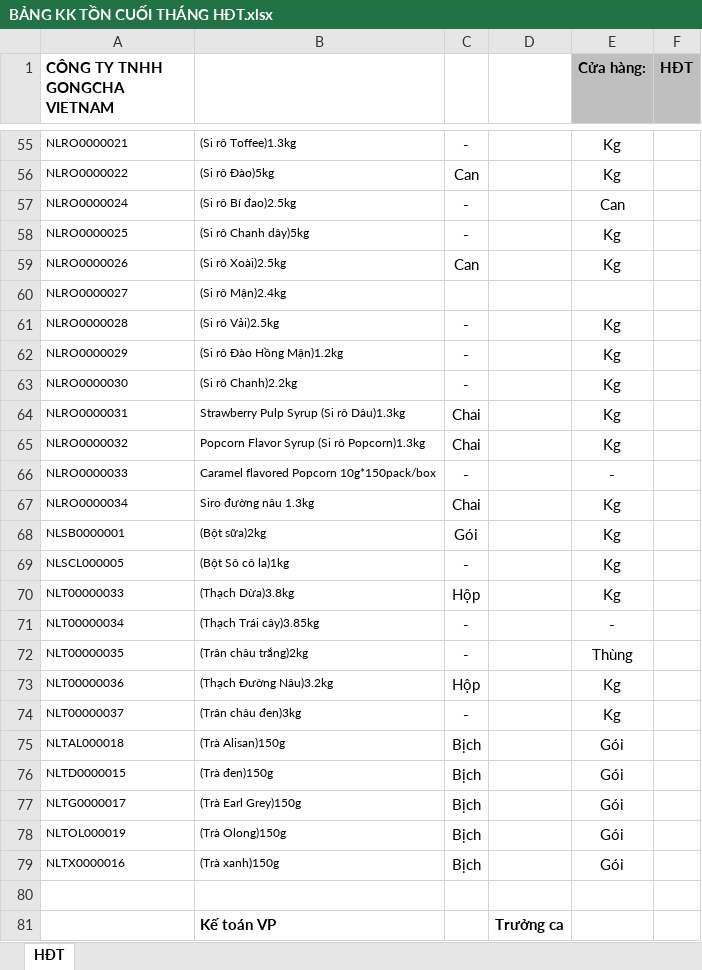
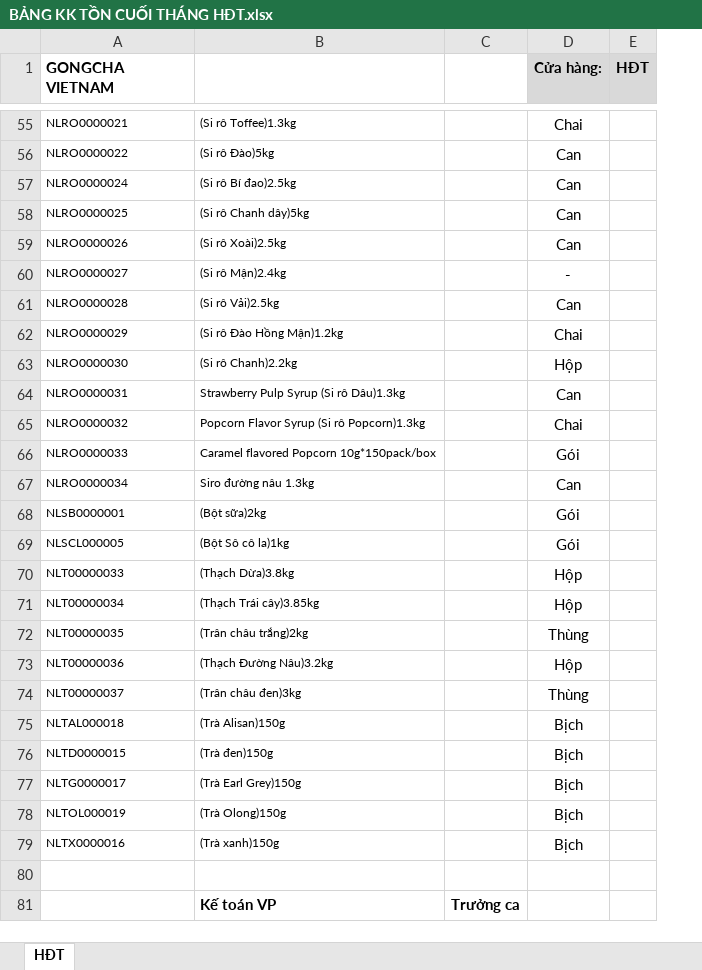
Before and after one commit to quanggvn/upload, an Excel workbook: BẢNG KK TỒN CUỐI THÁNG HĐT.xlsx, sheet HĐT, drawn as a sheet; only a part is shown, gaps mark what is left out; values as stored, in another font and other column widths than the file's, no borders; removed rows and columns are numbered as before the commit, all else as after; the diff covers the shown part only; the diff names each change by its address in the sheet, - before the commit and + after, or states it on an @@ line.

```diff
--- a/BẢNG KK TỒN CUỐI THÁNG HĐT.xlsx (sheet HĐT)
+++ b/BẢNG KK TỒN CUỐI THÁNG HĐT.xlsx (sheet HĐT)
-column C, rows 55-79: - | Can | - | - | Can |  | - | - | - | Chai | Chai | - | Chai | Gói | - | Hộp | - | - | Hộp | - | Bịch | Bịch | Bịch | Bịch | Bịch
-A1: CÔNG TY TNHH GONGCHA VIETNAM
+A1: GONGCHA VIETNAM
-D1:E1 fill: #BFBFBF
+D1:E1 fill: #D9D9D9
-D55 (Cửa hàng:): Kg
+D55 (Cửa hàng:): Chai
-D56 (Cửa hàng:): Kg
+D56 (Cửa hàng:): Can
-D58:D59 (Cửa hàng:): Kg
+D58:D59 (Cửa hàng:): Can
-D60 (Cửa hàng:): (empty)
+D60 (Cửa hàng:): -
-D61 (Cửa hàng:): Kg
+D61 (Cửa hàng:): Can
-D62 (Cửa hàng:): Kg
+D62 (Cửa hàng:): Chai
-D63 (Cửa hàng:): Kg
+D63 (Cửa hàng:): Hộp
-D64 (Cửa hàng:): Kg
+D64 (Cửa hàng:): Can
-D65 (Cửa hàng:): Kg
+D65 (Cửa hàng:): Chai
-D66 (Cửa hàng:): -
+D66 (Cửa hàng:): Gói
-D67 (Cửa hàng:): Kg
+D67 (Cửa hàng:): Can
-D68:D69 (Cửa hàng:): Kg
+D68:D69 (Cửa hàng:): Gói
-D70 (Cửa hàng:): Kg
+D70 (Cửa hàng:): Hộp
-D71 (Cửa hàng:): -
+D71 (Cửa hàng:): Hộp
-D73 (Cửa hàng:): Kg
+D73 (Cửa hàng:): Hộp
-D74 (Cửa hàng:): Kg
+D74 (Cửa hàng:): Thùng
-D75:D79 (Cửa hàng:): Gói
+D75:D79 (Cửa hàng:): Bịch
```
Also changed, not shown: 35 edited cells and merged cells elsewhere in this sheet.
